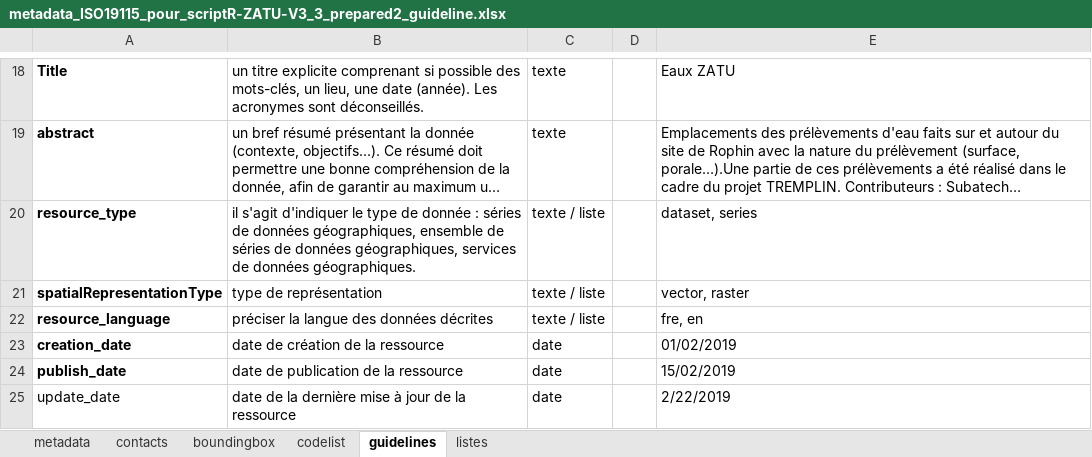
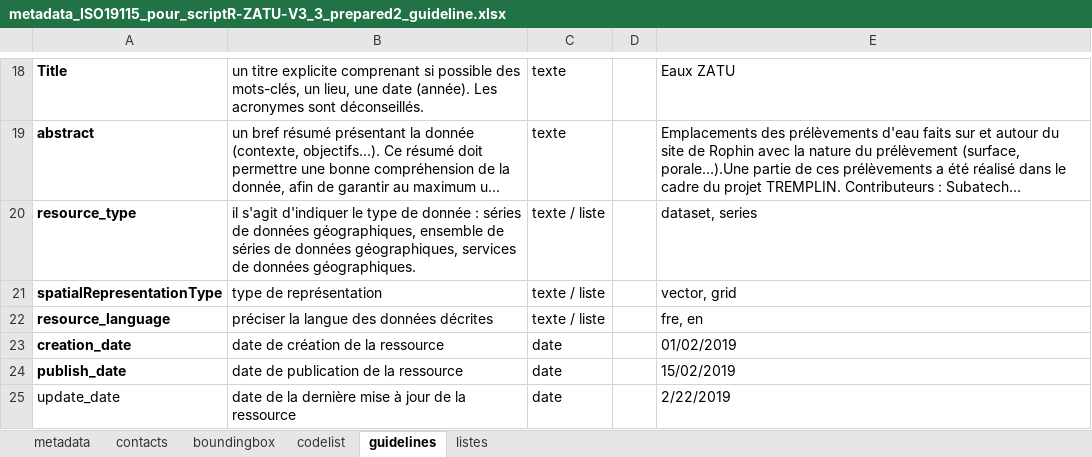
Before and after one commit to cplumejeaud/metadataReasy, an Excel workbook: metadata_ISO19115_pour_scriptR-ZATU-V3_3_prepared2_guideline.xlsx, sheet guidelines, drawn as a sheet; only a part is shown, gaps mark what is left out; long unchanged cells end in …; values as stored, in another font and other column widths than the file's, no borders; the diff names each change by its address in the sheet, - before the commit and + after, or states it on an @@ line.

Commit message:
Exemple de fichier Excel à remplir avec guide d'utilisation.
Petites corrections sur les listes de choix : vector or grid par exemple.
imageDigital : pour des photos.

```diff
--- a/metadata_ISO19115_pour_scriptR-ZATU-V3_3_prepared2_guideline.xlsx (sheet guidelines)
+++ b/metadata_ISO19115_pour_scriptR-ZATU-V3_3_prepared2_guideline.xlsx (sheet guidelines)
-E21: vector, raster
+E21: vector, grid
```
Also changed, not shown: sheet metadata, sheet contacts, sheet listes, sheet boundingbox.
